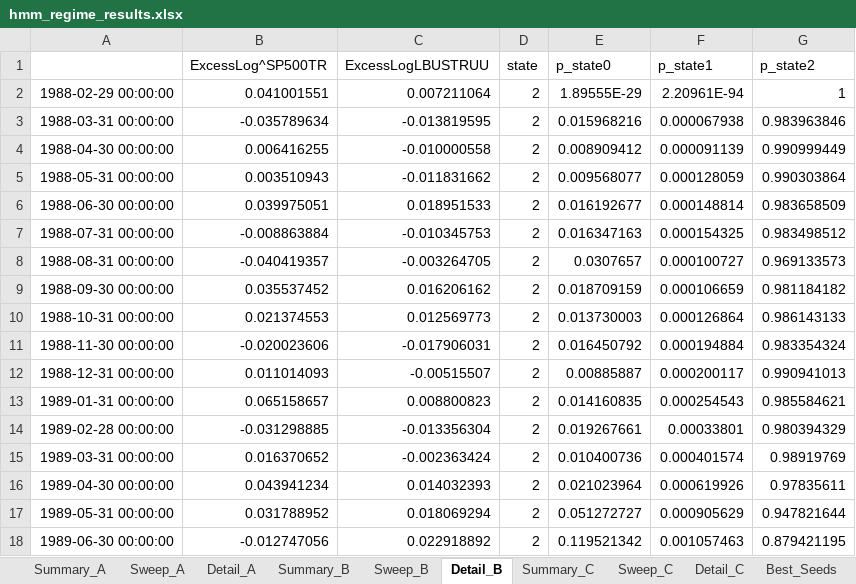
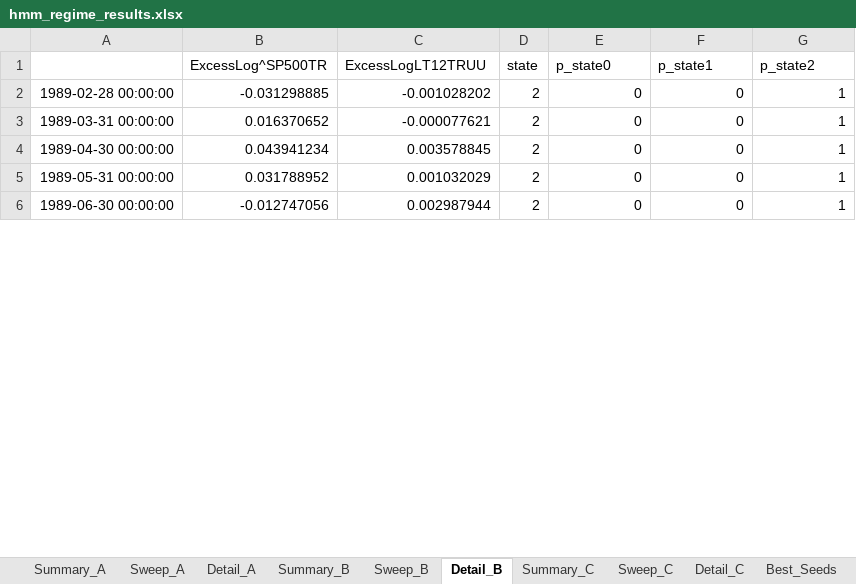
Before and after one commit to pVachev/MasterThesisTrials, an Excel workbook: hmm_regime_results.xlsx, sheet Detail_B, drawn as a sheet; only a part is shown; values as stored, in another font and other column widths than the file's, no borders; removed rows and columns are numbered as before the commit, all else as after; the diff covers the shown part only; the diff names each change by its address in the sheet, - before the commit and + after, or states it on an @@ line.

```diff
--- a/hmm_regime_results.xlsx (sheet Detail_B)
+++ b/hmm_regime_results.xlsx (sheet Detail_B)
-C1: ExcessLogLBUSTRUU
+C1: ExcessLogLT12TRUU
-row 2: 1988-02-29 00:00:00 | 0.041001551 | 0.007211064 | 2 | 1.89555E-29 | 2.20961E-94 | 1
-row 3: 1988-03-31 00:00:00 | -0.035789634 | -0.013819595 | 2 | 0.015968216 | 0.000067938 | 0.983963846
-row 4: 1988-04-30 00:00:00 | 0.006416255 | -0.010000558 | 2 | 0.008909412 | 0.000091139 | 0.990999449
-row 5: 1988-05-31 00:00:00 | 0.003510943 | -0.011831662 | 2 | 0.009568077 | 0.000128059 | 0.990303864
-row 6: 1988-06-30 00:00:00 | 0.039975051 | 0.018951533 | 2 | 0.016192677 | 0.000148814 | 0.983658509
-row 7: 1988-07-31 00:00:00 | -0.008863884 | -0.010345753 | 2 | 0.016347163 | 0.000154325 | 0.983498512
-row 8: 1988-08-31 00:00:00 | -0.040419357 | -0.003264705 | 2 | 0.0307657 | 0.000100727 | 0.969133573
-row 9: 1988-09-30 00:00:00 | 0.035537452 | 0.016206162 | 2 | 0.018709159 | 0.000106659 | 0.981184182
-row 10: 1988-10-31 00:00:00 | 0.021374553 | 0.012569773 | 2 | 0.013730003 | 0.000126864 | 0.986143133
-row 11: 1988-11-30 00:00:00 | -0.020023606 | -0.017906031 | 2 | 0.016450792 | 0.000194884 | 0.983354324
-row 12: 1988-12-31 00:00:00 | 0.011014093 | -0.00515507 | 2 | 0.00885887 | 0.000200117 | 0.990941013
-row 13: 1989-01-31 00:00:00 | 0.065158657 | 0.008800823 | 2 | 0.014160835 | 0.000254543 | 0.985584621
-C2 (ExcessLogLT12TRUU): -0.013356304
+C2 (ExcessLogLT12TRUU): -0.001028202
-E2 (p_state0): 0.019267661
+E2 (p_state0): 0
-F2 (p_state1): 0.00033801
+F2 (p_state1): 0
-G2 (p_state2): 0.980394329
+G2 (p_state2): 1
-C3 (ExcessLogLT12TRUU): -0.002363424
+C3 (ExcessLogLT12TRUU): -0.000077621
-E3 (p_state0): 0.010400736
+E3 (p_state0): 0
-F3 (p_state1): 0.000401574
+F3 (p_state1): 0
-G3 (p_state2): 0.98919769
+G3 (p_state2): 1
-C4 (ExcessLogLT12TRUU): 0.014032393
+C4 (ExcessLogLT12TRUU): 0.003578845
-E4 (p_state0): 0.021023964
+E4 (p_state0): 0
-F4 (p_state1): 0.000619926
+F4 (p_state1): 0
-G4 (p_state2): 0.97835611
+G4 (p_state2): 1
-C5 (ExcessLogLT12TRUU): 0.018069294
+C5 (ExcessLogLT12TRUU): 0.001032029
-E5 (p_state0): 0.051272727
+E5 (p_state0): 0
-F5 (p_state1): 0.000905629
+F5 (p_state1): 0
-G5 (p_state2): 0.947821644
+G5 (p_state2): 1
-C6 (ExcessLogLT12TRUU): 0.022918892
+C6 (ExcessLogLT12TRUU): 0.002987944
-E6 (p_state0): 0.119521342
+E6 (p_state0): 0
-F6 (p_state1): 0.001057463
+F6 (p_state1): 0
-G6 (p_state2): 0.879421195
+G6 (p_state2): 1
```
Also changed, not shown: 1830 edited cells elsewhere in this sheet, sheet Detail_A, sheet Sweep_A, sheet Sweep_B, sheet Summary_A, sheet Summary_B, sheet Best_Seeds, 5 other files.
